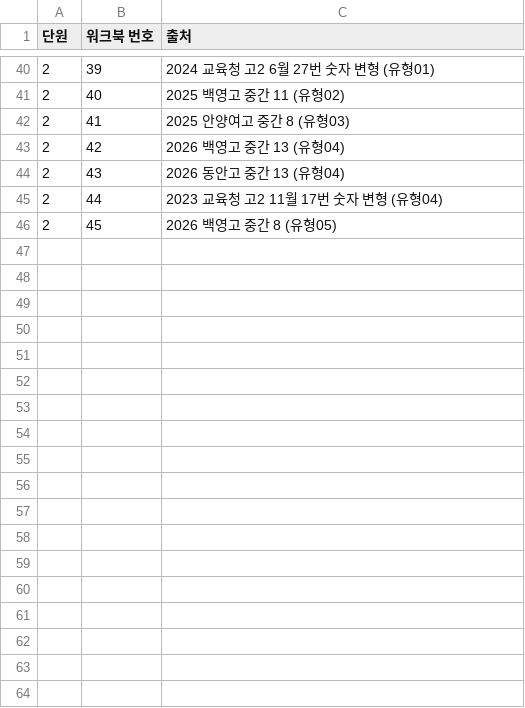
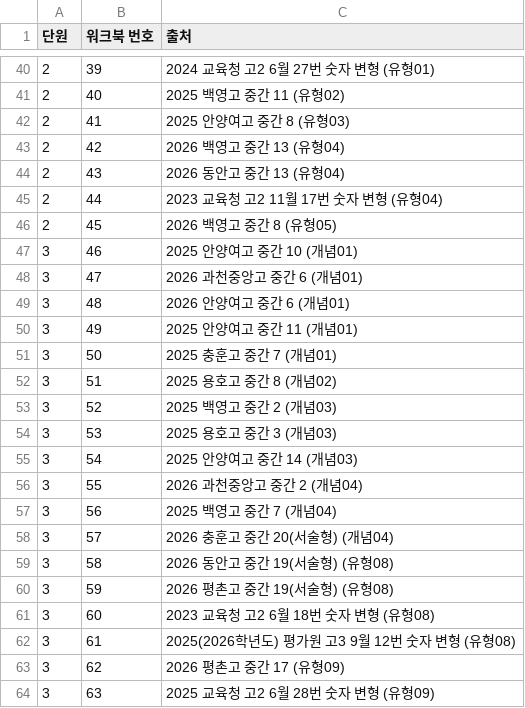
Before and after one commit to jihae0701/CMS, a TSV file: 유형문제집/CLIMATH_m/대수/워크북/CLIMATH(m)_대수_워크북_출처.tsv, drawn as a sheet; only a part is shown, gaps mark what is left out.

```diff
--- a/유형문제집/CLIMATH_m/대수/워크북/CLIMATH(m)_대수_워크북_출처.tsv
+++ b/유형문제집/CLIMATH_m/대수/워크북/CLIMATH(m)_대수_워크북_출처.tsv
@@ -46 +46,19 @@
 2	45	2026 백영고 중간 8 (유형05)
+3	46	2025 안양여고 중간 10 (개념01)
+3	47	2026 과천중앙고 중간 6 (개념01)
+3	48	2026 안양여고 중간 6 (개념01)
+3	49	2025 안양여고 중간 11 (개념01)
+3	50	2025 충훈고 중간 7 (개념01)
+3	51	2025 용호고 중간 8 (개념02)
+3	52	2025 백영고 중간 2 (개념03)
+3	53	2025 용호고 중간 3 (개념03)
+3	54	2025 안양여고 중간 14 (개념03)
+3	55	2026 과천중앙고 중간 2 (개념04)
+3	56	2025 백영고 중간 7 (개념04)
+3	57	2026 충훈고 중간 20(서술형) (개념04)
+3	58	2026 동안고 중간 19(서술형) (유형08)
+3	59	2026 평촌고 중간 19(서술형) (유형08)
+3	60	2023 교육청 고2 6월 18번 숫자 변형 (유형08)
+3	61	2025(2026학년도) 평가원 고3 9월 12번 숫자 변형 (유형08)
+3	62	2026 평촌고 중간 17 (유형09)
+3	63	2025 교육청 고2 6월 28번 숫자 변형 (유형09)
```
Also changed, not shown: 7 other files.
